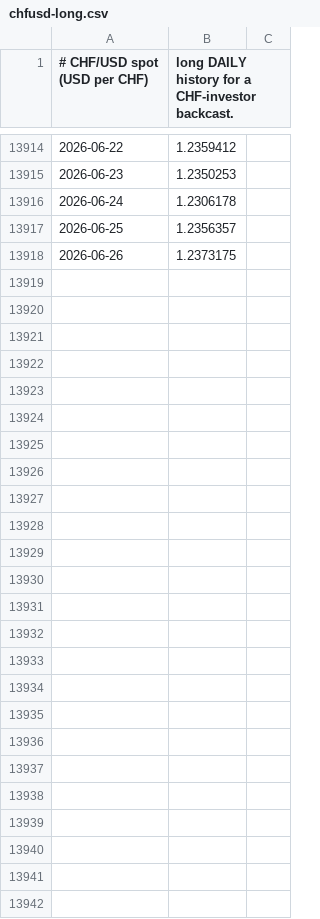
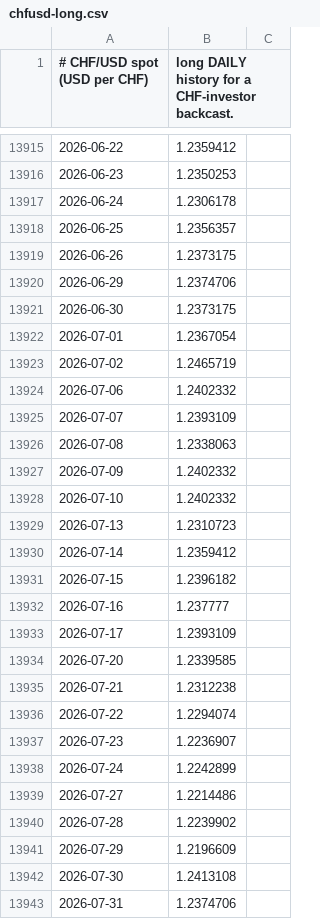
Before and after one commit to bpineau/pofo, a CSV file: pkg/marketdata/data/chfusd-long.csv, drawn as a sheet; only a part is shown, gaps mark what is left out; the diff covers the shown part only; the diff names each change by its address in the sheet, - before the commit and + after, or states it on an @@ line.

```diff
--- a/pkg/marketdata/data/chfusd-long.csv
+++ b/pkg/marketdata/data/chfusd-long.csv
+row 13920: 2026-06-29 | 1.2374706
+row 13921: 2026-06-30 | 1.2373175
+row 13922: 2026-07-01 | 1.2367054
+row 13923: 2026-07-02 | 1.2465719
+row 13924: 2026-07-06 | 1.2402332
+row 13925: 2026-07-07 | 1.2393109
+row 13926: 2026-07-08 | 1.2338063
+row 13927: 2026-07-09 | 1.2402332
+row 13928: 2026-07-10 | 1.2402332
+row 13929: 2026-07-13 | 1.2310723
+row 13930: 2026-07-14 | 1.2359412
+row 13931: 2026-07-15 | 1.2396182
+row 13932: 2026-07-16 | 1.237777
+row 13933: 2026-07-17 | 1.2393109
+row 13934: 2026-07-20 | 1.2339585
+row 13935: 2026-07-21 | 1.2312238
+row 13936: 2026-07-22 | 1.2294074
+row 13937: 2026-07-23 | 1.2236907
+row 13938: 2026-07-24 | 1.2242899
+row 13939: 2026-07-27 | 1.2214486
+row 13940: 2026-07-28 | 1.2239902
+row 13941: 2026-07-29 | 1.2196609
+row 13942: 2026-07-30 | 1.2413108
+row 13943: 2026-07-31 | 1.2374706
```
Also changed, not shown: 1 added row and 2 edited cells elsewhere in this file, pkg/marketdata/data/cpi-us.csv, pkg/marketdata/data/eurusd-long.csv, 14 other files.
